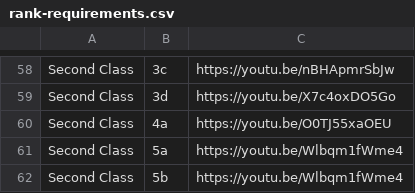
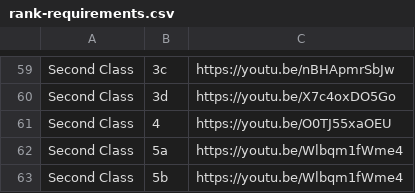
Before and after one commit to ryannicol021/troop690, a CSV file: data/rank-requirements.csv, drawn as a sheet; only a part is shown, gaps mark what is left out; the diff covers the shown part only.

```diff
--- a/data/rank-requirements.csv
+++ b/data/rank-requirements.csv
@@ -59,3 +60,3 @@ Second Class,3c,https://youtu.be/nBHApmrSbJw
 Second Class,3d,https://youtu.be/X7c4oxDO5Go
-Second Class,4a,https://youtu.be/O0TJ55xaOEU
+Second Class,4,https://youtu.be/O0TJ55xaOEU
 Second Class,5a,https://youtu.be/Wlbqm1fWme4
```
Also changed, not shown: 22 added rows and 5 removed rows elsewhere in this file.
